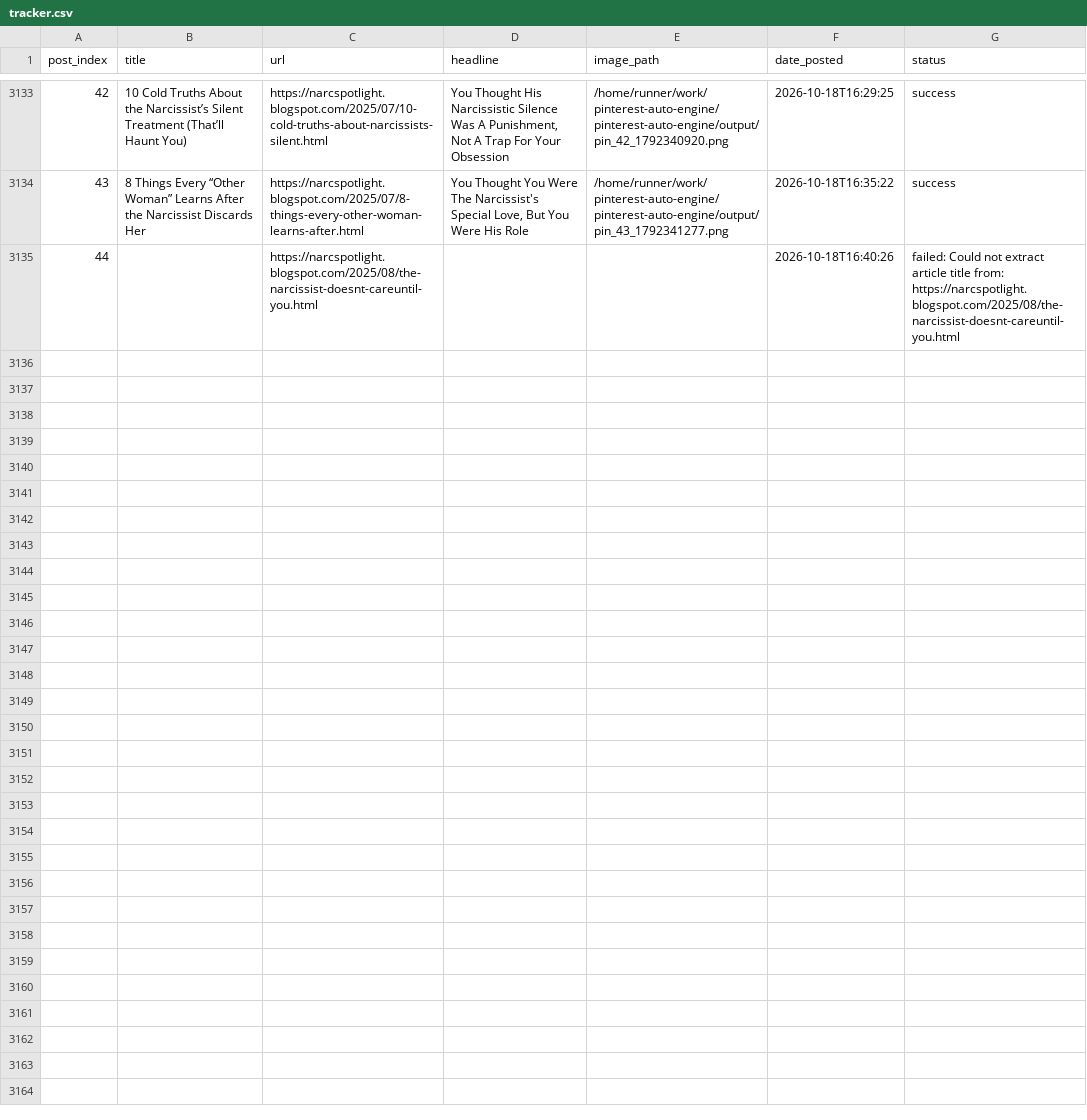
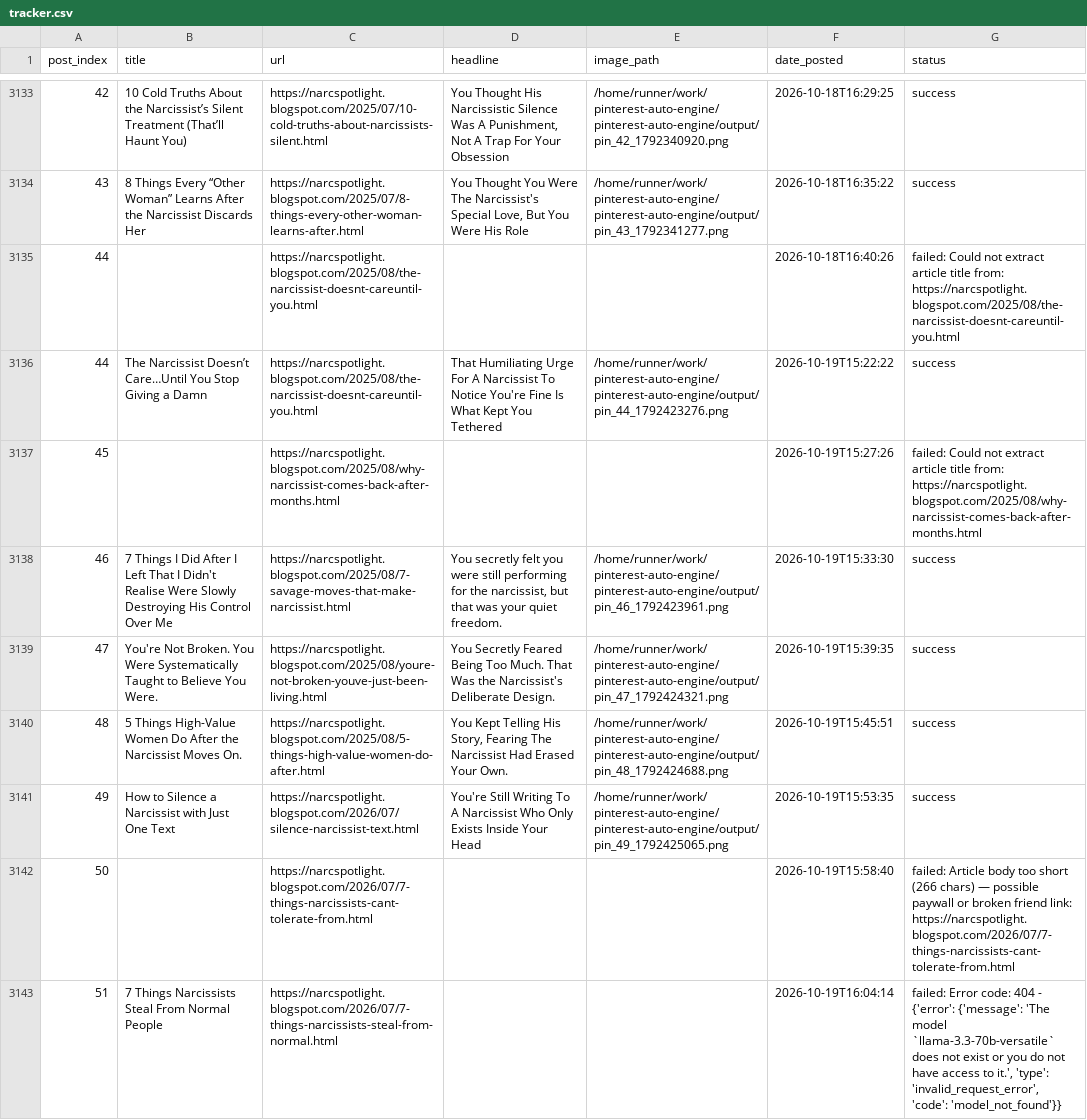
Before and after one commit to Emyres970/pinterest-auto-engine, a CSV file: tracker.csv, drawn as a sheet; only a part is shown, gaps mark what is left out; the diff covers the shown part only; the diff names each change by its address in the sheet, - before the commit and + after, or states it on an @@ line.

Commit message:
chore: update tracker 2026-10-19

```diff
--- a/tracker.csv
+++ b/tracker.csv
+row 3136: 44 | The Narcissist Doesn’t Care…Until You Stop Giving a Damn | https://narcspotlight.blogspot.com/2025/08/the-narcissist-doesnt-careuntil-you.html | That Humiliating Urge For A Narcissist To Notice You're Fine Is What Kept You Tethered | /home/runner/work/pinterest-auto-engine/pinterest-auto-engine/output/pin_44_1792423276.png | 2026-10-19T15:22:22 | success
+row 3137: 45 |  | https://narcspotlight.blogspot.com/2025/08/why-narcissist-comes-back-after-months.html |  |  | 2026-10-19T15:27:26 | failed: Could not extract article title from: https://narcspotlight.blogspot.com/2025/08/why-narcissist-comes-back-after-months.html
+row 3138: 46 | 7 Things I Did After I Left That I Didn't Realise Were Slowly Destroying His Control Over Me | https://narcspotlight.blogspot.com/2025/08/7-savage-moves-that-make-narcissist.html | You secretly felt you were still performing for the narcissist, but that was your quiet freedom. | /home/runner/work/pinterest-auto-engine/pinterest-auto-engine/output/pin_46_1792423961.png | 2026-10-19T15:33:30 | success
+row 3139: 47 | You're Not Broken. You Were Systematically Taught to Believe You Were. | https://narcspotlight.blogspot.com/2025/08/youre-not-broken-youve-just-been-living.html | You Secretly Feared Being Too Much. That Was the Narcissist's Deliberate Design. | /home/runner/work/pinterest-auto-engine/pinterest-auto-engine/output/pin_47_1792424321.png | 2026-10-19T15:39:35 | success
+row 3140: 48 | 5 Things High-Value Women Do After the Narcissist Moves On. | https://narcspotlight.blogspot.com/2025/08/5-things-high-value-women-do-after.html | You Kept Telling His Story, Fearing The Narcissist Had Erased Your Own. | /home/runner/work/pinterest-auto-engine/pinterest-auto-engine/output/pin_48_1792424688.png | 2026-10-19T15:45:51 | success
+row 3141: 49 | How to Silence a Narcissist with Just One Text | https://narcspotlight.blogspot.com/2026/07/silence-narcissist-text.html | You're Still Writing To A Narcissist Who Only Exists Inside Your Head | /home/runner/work/pinterest-auto-engine/pinterest-auto-engine/output/pin_49_1792425065.png | 2026-10-19T15:53:35 | success
+row 3142: 50 |  | https://narcspotlight.blogspot.com/2026/07/7-things-narcissists-cant-tolerate-from.html |  |  | 2026-10-19T15:58:40 | failed: Article body too short (266 chars) — possible paywall or broken friend link: https://narcspotlight.blogspot.com/2026/07/7-things-narcissists-cant-tolerate-from.html
+row 3143: 51 | 7 Things Narcissists Steal From Normal People | https://narcspotlight.blogspot.com/2026/07/7-things-narcissists-steal-from-normal.html |  |  | 2026-10-19T16:04:14 | failed: Error code: 404 - {'error': {'message': 'The model `llama-3.3-70b-versatile` does not exist or you do not have access to it.', 'type': 'invalid_request_error', 'code': 'model_not_found'}}
```
Also changed, not shown: 7 added rows elsewhere in this file.
